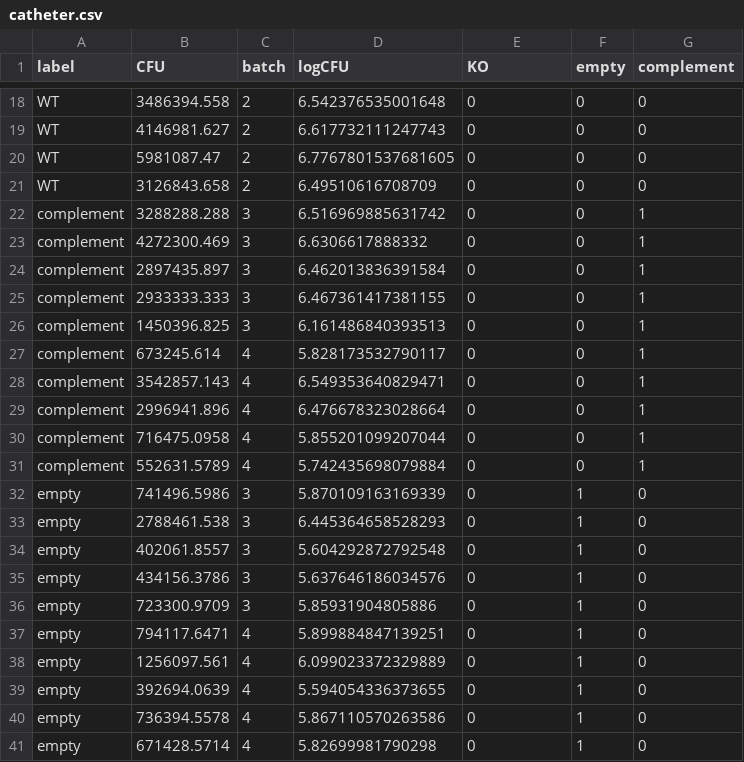
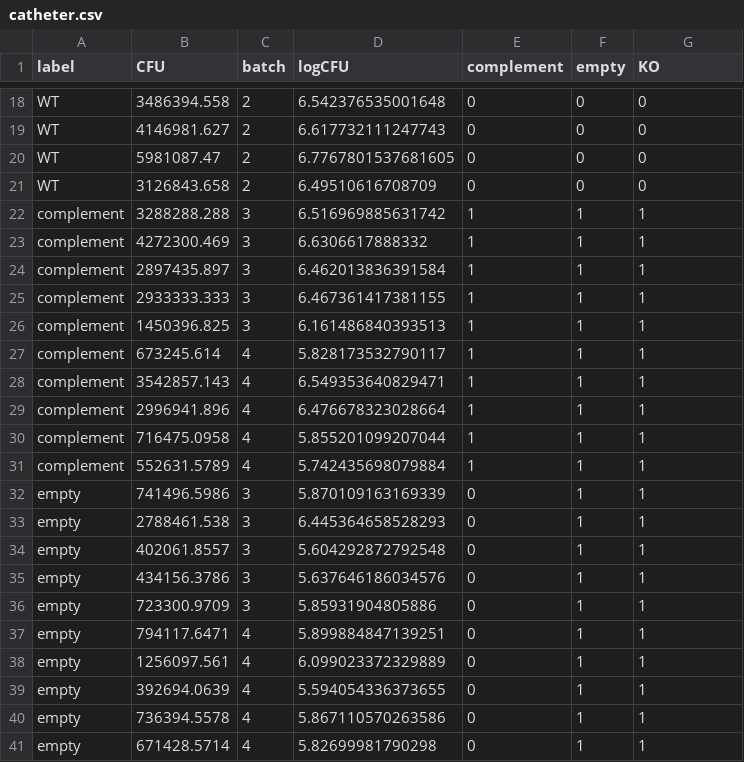
Before and after one commit to sipbs-compbiol/BM327-Workshop-2, a CSV file: assets/data/catheter.csv, drawn as a sheet; only a part is shown, gaps mark what is left out; the diff covers the shown part only.

```diff
--- a/assets/data/catheter.csv
+++ b/assets/data/catheter.csv
@@ -1 +1 @@
-label,CFU,batch,logCFU,KO,empty,complement
+label,CFU,batch,logCFU,complement,empty,KO
@@ -21,21 +21,21 @@ WT,5981087.47,2,6.7767801537681605,0,0,0
 WT,3126843.658,2,6.49510616708709,0,0,0
-complement,3288288.288,3,6.516969885631742,0,0,1
-complement,4272300.469,3,6.6306617888332,0,0,1
-complement,2897435.897,3,6.462013836391584,0,0,1
-complement,2933333.333,3,6.467361417381155,0,0,1
-complement,1450396.825,3,6.161486840393513,0,0,1
-complement,673245.614,4,5.828173532790117,0,0,1
-complement,3542857.143,4,6.549353640829471,0,0,1
-complement,2996941.896,4,6.476678323028664,0,0,1
-complement,716475.0958,4,5.855201099207044,0,0,1
-complement,552631.5789,4,5.742435698079884,0,0,1
-empty,741496.5986,3,5.870109163169339,0,1,0
-empty,2788461.538,3,6.445364658528293,0,1,0
-empty,402061.8557,3,5.604292872792548,0,1,0
-empty,434156.3786,3,5.637646186034576,0,1,0
-empty,723300.9709,3,5.85931904805886,0,1,0
-empty,794117.6471,4,5.899884847139251,0,1,0
-empty,1256097.561,4,6.099023372329889,0,1,0
-empty,392694.0639,4,5.594054336373655,0,1,0
-empty,736394.5578,4,5.867110570263586,0,1,0
-empty,671428.5714,4,5.82699981790298,0,1,0
+complement,3288288.288,3,6.516969885631742,1,1,1
+complement,4272300.469,3,6.6306617888332,1,1,1
+complement,2897435.897,3,6.462013836391584,1,1,1
+complement,2933333.333,3,6.467361417381155,1,1,1
+complement,1450396.825,3,6.161486840393513,1,1,1
+complement,673245.614,4,5.828173532790117,1,1,1
+complement,3542857.143,4,6.549353640829471,1,1,1
+complement,2996941.896,4,6.476678323028664,1,1,1
+complement,716475.0958,4,5.855201099207044,1,1,1
+complement,552631.5789,4,5.742435698079884,1,1,1
+empty,741496.5986,3,5.870109163169339,0,1,1
+empty,2788461.538,3,6.445364658528293,0,1,1
+empty,402061.8557,3,5.604292872792548,0,1,1
+empty,434156.3786,3,5.637646186034576,0,1,1
+empty,723300.9709,3,5.85931904805886,0,1,1
+empty,794117.6471,4,5.899884847139251,0,1,1
+empty,1256097.561,4,6.099023372329889,0,1,1
+empty,392694.0639,4,5.594054336373655,0,1,1
+empty,736394.5578,4,5.867110570263586,0,1,1
+empty,671428.5714,4,5.82699981790298,0,1,1
```
Also changed, not shown: 20 edited cells elsewhere in this file, assets/data/tissue.csv, 1 other file.
